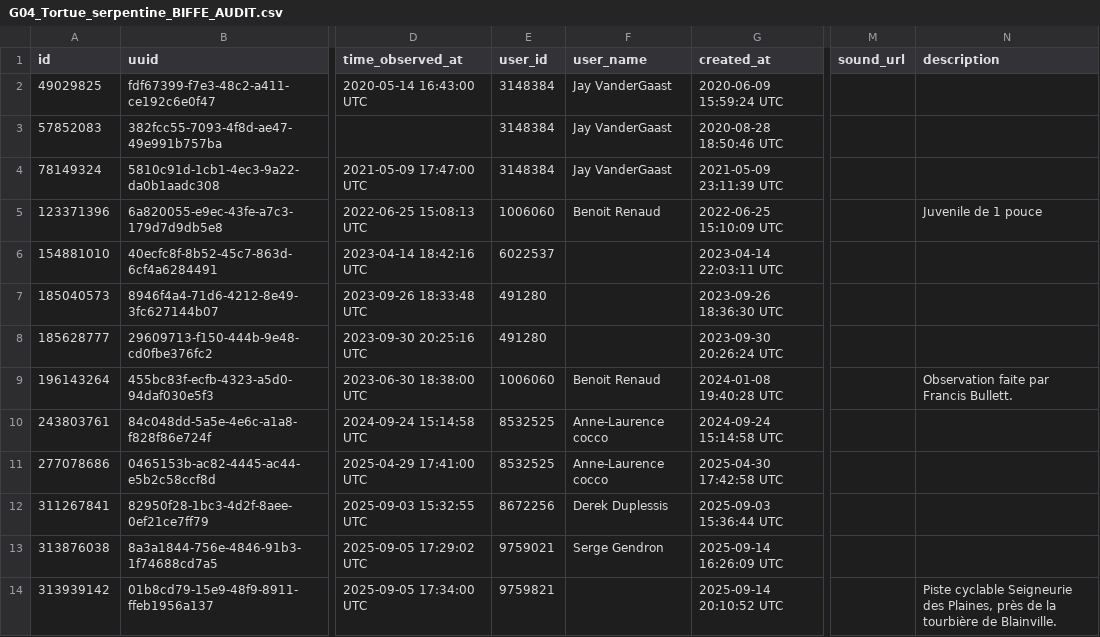
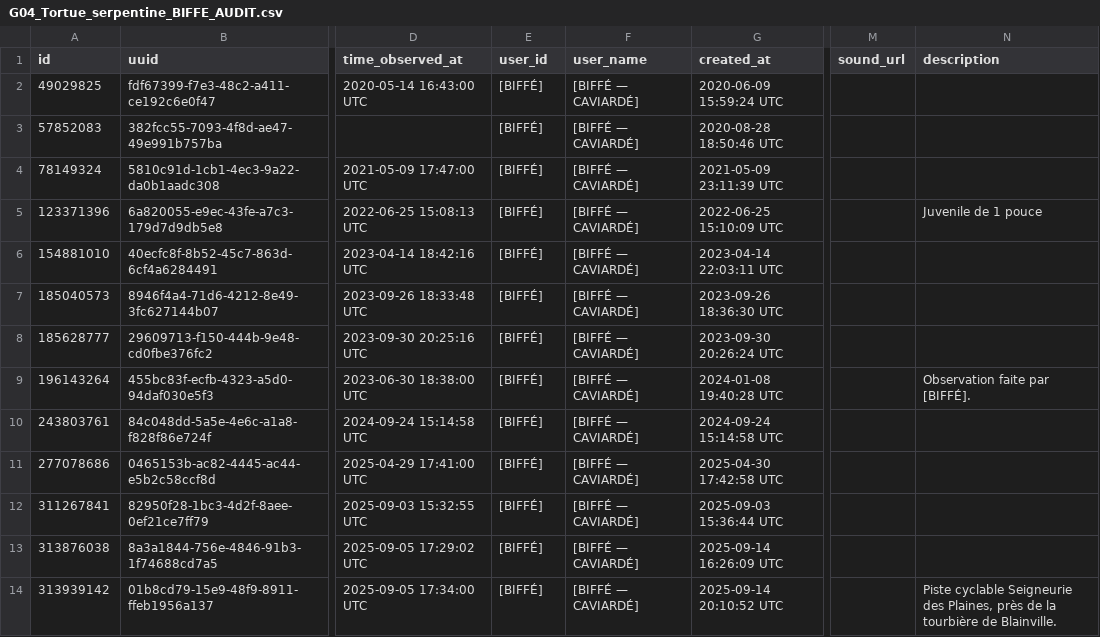
Before and after one commit to Bwillou1/WilliamGuindon, a CSV file: assets/docs/00_DOSSIER_POUR_JOURNALISTES_BIFFE/01_Especes_Menacees_Biodiversite/G04_Tortue_serpentine_BIFFE_AUDIT.csv, drawn as a sheet; only a part is shown, gaps mark what is left out; the diff names each change by its address in the sheet, - before the commit and + after, or states it on an @@ line.

```diff
--- a/assets/docs/00_DOSSIER_POUR_JOURNALISTES_BIFFE/01_Especes_Menacees_Biodiversite/G04_Tortue_serpentine_BIFFE_AUDIT.csv
+++ b/assets/docs/00_DOSSIER_POUR_JOURNALISTES_BIFFE/01_Especes_Menacees_Biodiversite/G04_Tortue_serpentine_BIFFE_AUDIT.csv
-E2:E4 (user_id): 3148384
+E2:E4 (user_id): [BIFFÉ]
-F2:F4 (user_name): Jay VanderGaast
+F2:F4 (user_name): [BIFFÉ — CAVIARDÉ]
-E5 (user_id): 1006060
+E5 (user_id): [BIFFÉ]
-F5 (user_name): Benoit Renaud
+F5 (user_name): [BIFFÉ — CAVIARDÉ]
-E6 (user_id): 6022537
+E6 (user_id): [BIFFÉ]
-F6:F8 (user_name): (empty)
+F6:F8 (user_name): [BIFFÉ — CAVIARDÉ]
-E7:E8 (user_id): 491280
+E7:E8 (user_id): [BIFFÉ]
-E9 (user_id): 1006060
+E9 (user_id): [BIFFÉ]
-F9 (user_name): Benoit Renaud
+F9 (user_name): [BIFFÉ — CAVIARDÉ]
-N9 (description): Observation faite par Francis Bullett.
+N9 (description): Observation faite par [BIFFÉ].
-E10:E11 (user_id): 8532525
+E10:E11 (user_id): [BIFFÉ]
-F10:F11 (user_name): Anne-Laurence cocco
+F10:F11 (user_name): [BIFFÉ — CAVIARDÉ]
-E12 (user_id): 8672256
+E12 (user_id): [BIFFÉ]
-F12 (user_name): Derek Duplessis
+F12 (user_name): [BIFFÉ — CAVIARDÉ]
-E13 (user_id): 9759021
+E13 (user_id): [BIFFÉ]
-F13 (user_name): Serge Gendron
+F13 (user_name): [BIFFÉ — CAVIARDÉ]
-E14 (user_id): 9759821
+E14 (user_id): [BIFFÉ]
-F14 (user_name): (empty)
+F14 (user_name): [BIFFÉ — CAVIARDÉ]
```
Also changed, not shown: assets/docs/00_DOSSIER_POUR_JOURNALISTES_BIFFE/01_Especes_Menacees_Biodiversite/G02_Grebe_esclavon_BIFFE_AUDIT.csv, assets/docs/00_DOSSIER_POUR_JOURNALISTES_BIFFE/01_Especes_Menacees_Biodiversite/G03_Monarque_BIFFE_AUDIT.csv, 3 other files.
